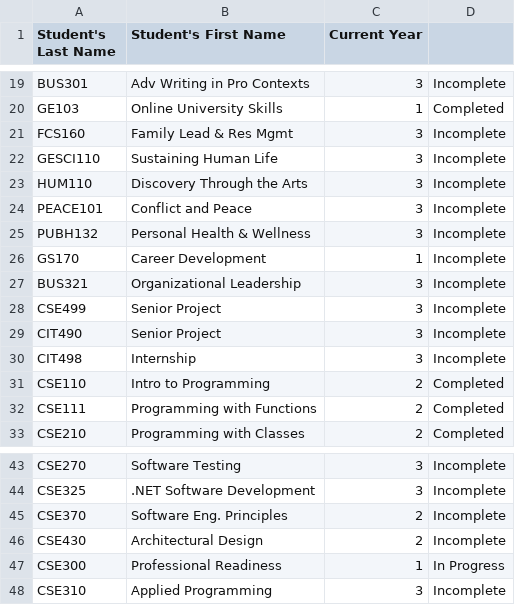
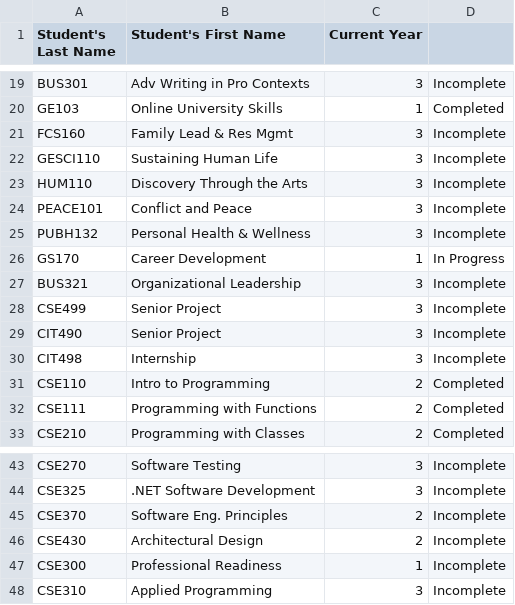
Before and after one commit to murilolhernandes/cse111, a CSV file: Week 6/degreeAudit.csv, drawn as a sheet; only a part is shown, gaps mark what is left out.

Commit message:
updated scheduel

```diff
--- a/Week 6/degreeAudit.csv
+++ b/Week 6/degreeAudit.csv
@@ -25,3 +25,3 @@ PEACE101,Conflict and Peace,3,Incomplete
 PUBH132,Personal Health & Wellness,3,Incomplete
-GS170,Career Development,1,Incomplete
+GS170,Career Development,1,In Progress
 BUS321,Organizational Leadership,3,Incomplete
@@ -46,3 +46,3 @@ CSE370,Software Eng. Principles,2,Incomplete
 CSE430,Architectural Design,2,Incomplete
-CSE300,Professional Readiness,1,In Progress
+CSE300,Professional Readiness,1,Incomplete
 CSE310,Applied Programming,3,Incomplete
```
